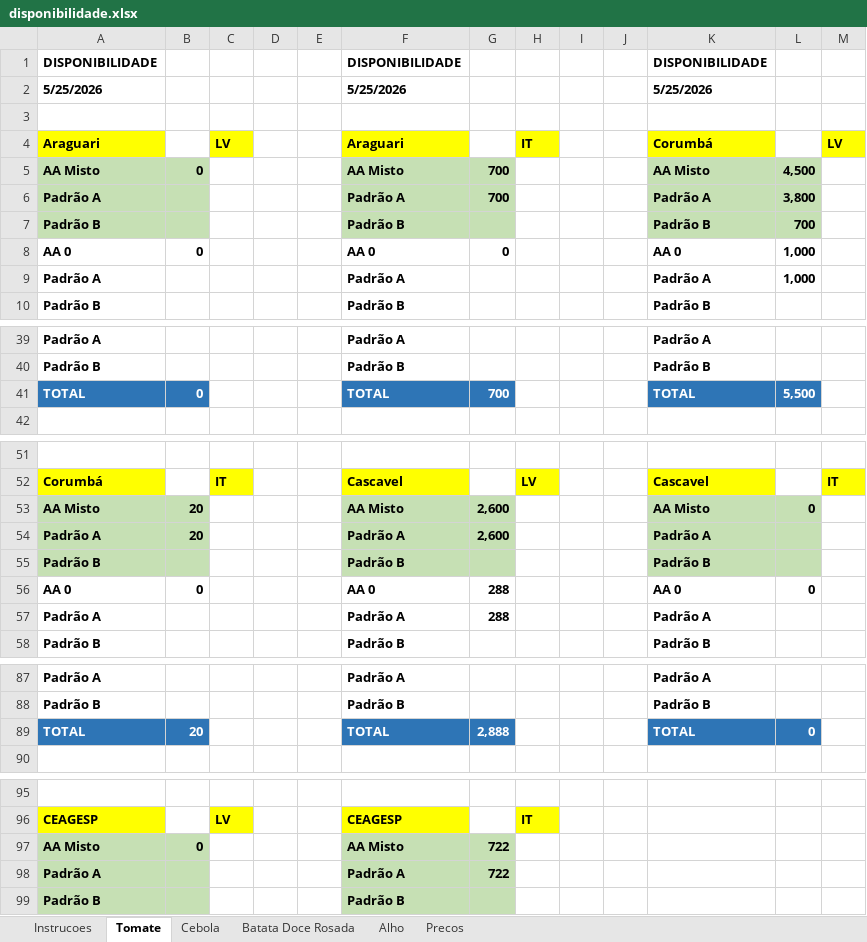
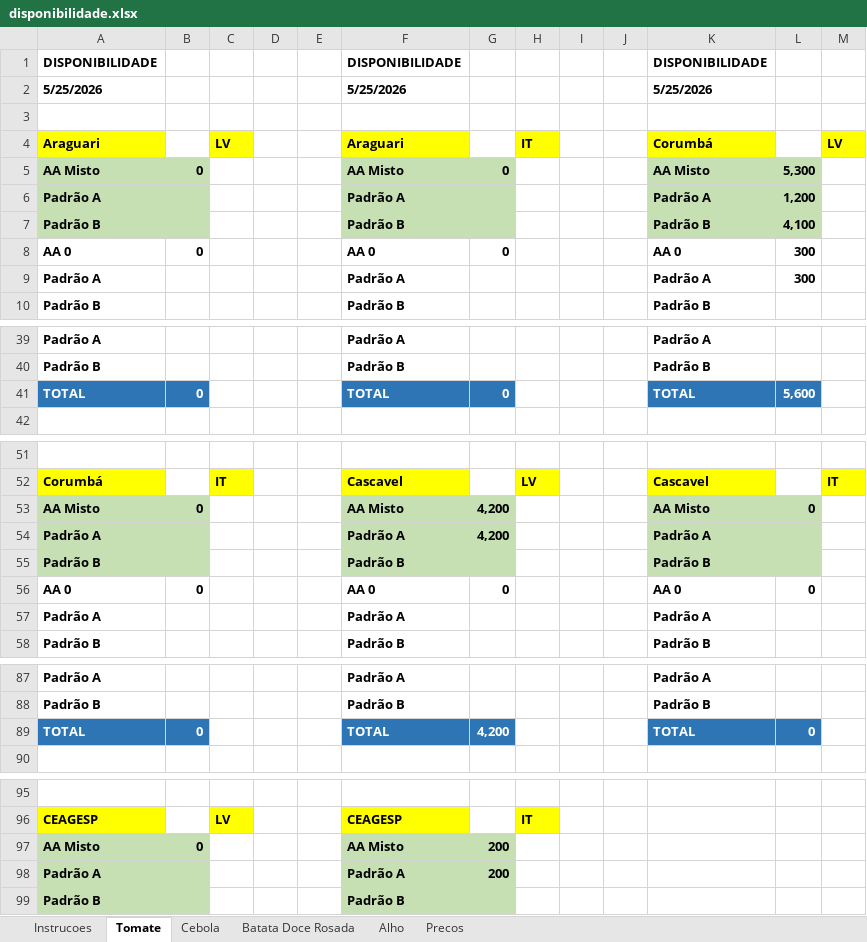
Before and after one commit to rafaelgermano1-cell/app-disponibilidade, an Excel workbook: disponibilidade.xlsx, sheet Tomate, drawn as a sheet; only a part is shown, gaps mark what is left out; values as stored, in another font and other column widths than the file's, no borders; the diff covers the shown part only; the diff names each change by its address in the sheet, - before the commit and + after, or states it on an @@ line.

Commit message:
atualiza disp

```diff
--- a/disponibilidade.xlsx (sheet Tomate)
+++ b/disponibilidade.xlsx (sheet Tomate)
-G5: 700
+G5: 0
-L5: 4,500
+L5: 5,300
-G6: 700
+G6: (empty)
-L6: 3,800
+L6: 1,200
-L7: 700
+L7: 4,100
-L8:L9: 1,000
+L8:L9: 300
-G41: 700
+G41: 0
-L41: 5,500
+L41: 5,600
-B53: 20
+B53: 0
-G53:G54: 2,600
+G53:G54: 4,200
-B54: 20
+B54: (empty)
-G56: 288
+G56: 0
-G57: 288
+G57: (empty)
-B89: 20
+B89: 0
-G89: 2,888
+G89: 4,200
-G97:G98: 722
+G97:G98: 200
```
Also changed, not shown: 1 edited cell elsewhere in this sheet.
